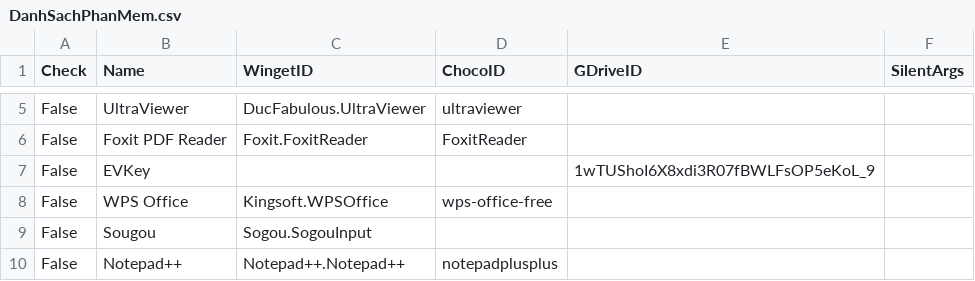
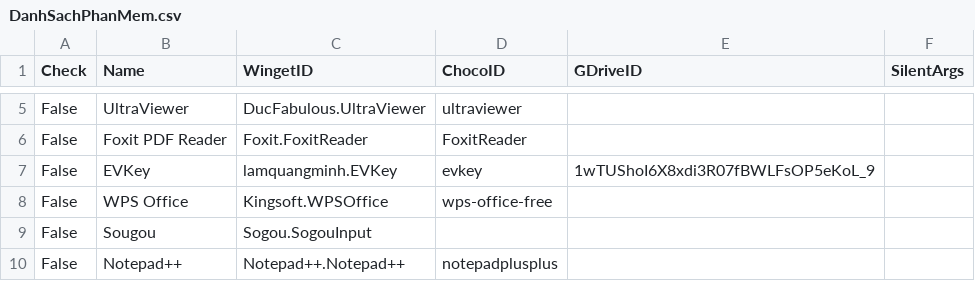
Before and after one commit to tuantran19912512/Windows-tool-box, a CSV file: DanhSachPhanMem.csv, drawn as a sheet; only a part is shown, gaps mark what is left out.

Commit message:
Update V122

```diff
--- a/DanhSachPhanMem.csv
+++ b/DanhSachPhanMem.csv
@@ -6,3 +6,3 @@ False,UltraViewer,DucFabulous.UltraViewer,ultraviewer,,
 False,Foxit PDF Reader,Foxit.FoxitReader,FoxitReader,,
-False,EVKey,,,1wTUShoI6X8xdi3R07fBWLFsOP5eKoL_9,
+False,EVKey,lamquangminh.EVKey,evkey,1wTUShoI6X8xdi3R07fBWLFsOP5eKoL_9,
 False,WPS Office,Kingsoft.WPSOffice,wps-office-free,,
```
